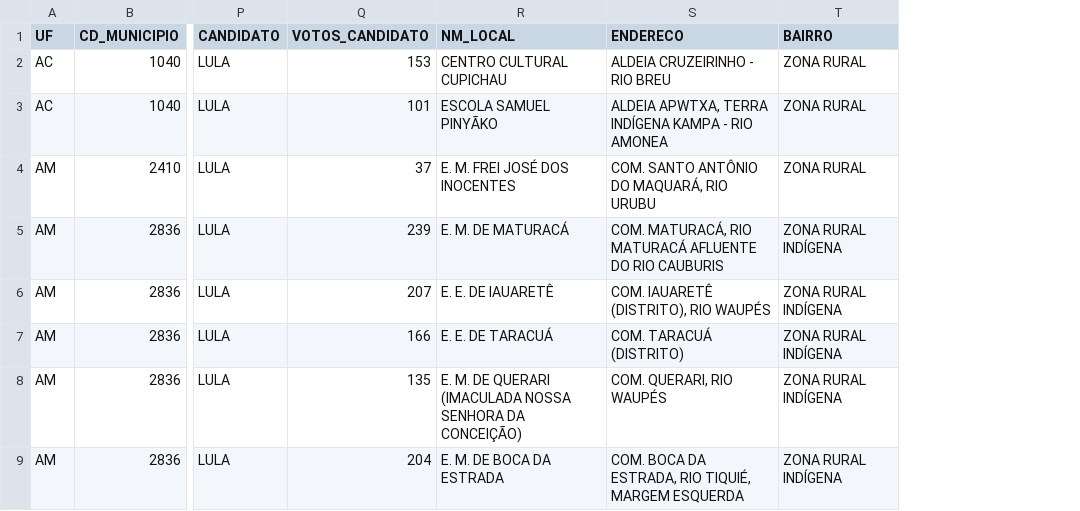
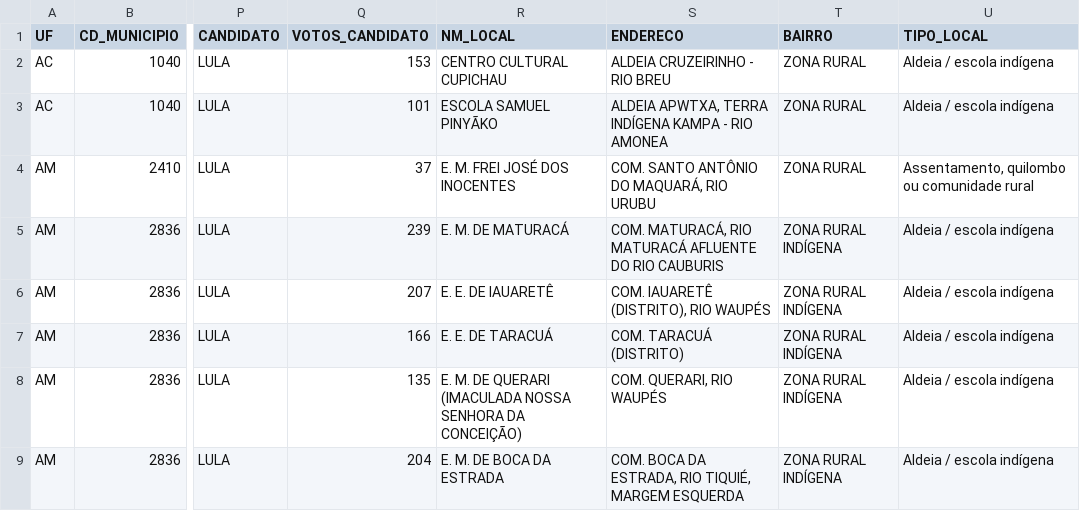
Before and after one commit to giselleCouto/eleicao_2026, a CSV file: resultados/secoes_um_candidato_2022_2t.csv, drawn as a sheet; only a part is shown, gaps mark what is left out; the diff names each change by its address in the sheet, - before the commit and + after, or states it on an @@ line.

```diff
--- a/resultados/secoes_um_candidato_2022_2t.csv
+++ b/resultados/secoes_um_candidato_2022_2t.csv
+column U (TIPO_LOCAL), rows 2-9: Aldeia / escola indígena | Aldeia / escola indígena | Assentamento, quilombo ou comunidade rural | Aldeia / escola indígena | Aldeia / escola indígena | Aldeia / escola indígena | Aldeia / escola indígena | Aldeia / escola indígena
```
Also changed, not shown: resultados/secoes_um_candidato_2022_1t.csv, resultados/secoes_um_candidato_2026_1t.csv, 7 other files.
